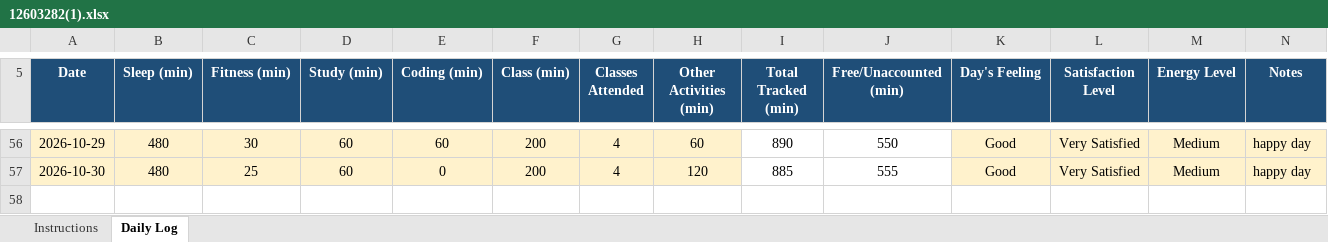
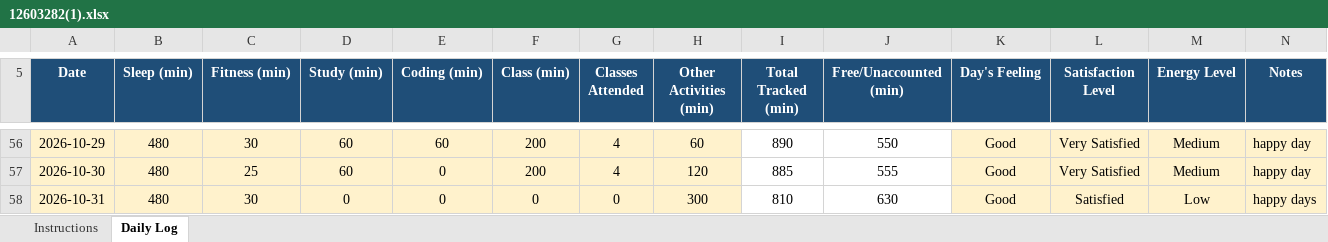
Before and after one commit to bagriapoonam8-hash/776, an Excel workbook: 12603282(1).xlsx, sheet Daily Log, drawn as a sheet; only a part is shown, gaps mark what is left out; values as stored, in another font and other column widths than the file's, no borders; conditional formats not drawn; the diff names each change by its address in the sheet, - before the commit and + after, or states it on an @@ line.

Commit message:
updated on 31-10-2026

```diff
--- a/12603282(1).xlsx (sheet Daily Log)
+++ b/12603282(1).xlsx (sheet Daily Log)
+row 58: 2026-10-31 | 480 | 30 | 0 | 0 | 0 | 0 | 300 | 810 | 630 | Good | Satisfied | Low | happy days
```
